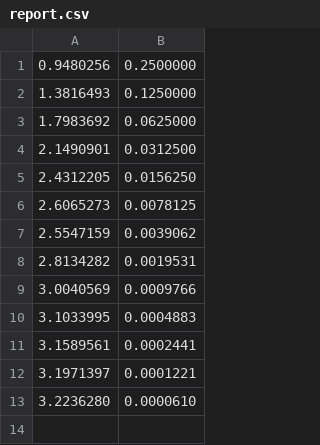
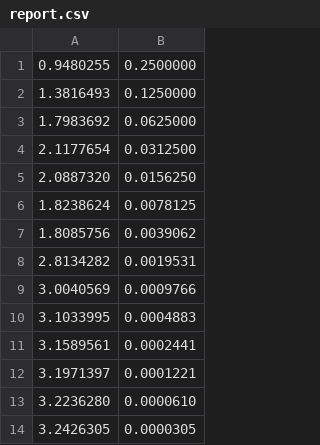
Before and after one commit to augustoteixeira/bootstrap, a CSV file: src/frobose/report.csv, drawn as a sheet.

Commit message:
Improve frobose report

```diff
--- a/src/frobose/report.csv
+++ b/src/frobose/report.csv
@@ -1,8 +1,8 @@
-     0.9480256,      0.2500000
+     0.9480255,      0.2500000
      1.3816493,      0.1250000
      1.7983692,      0.0625000
-     2.1490901,      0.0312500
-     2.4312205,      0.0156250
-     2.6065273,      0.0078125
-     2.5547159,      0.0039062
+     2.1177654,      0.0312500
+     2.0887320,      0.0156250
+     1.8238624,      0.0078125
+     1.8085756,      0.0039062
      2.8134282,      0.0019531
@@ -13 +13,2 @@
      3.2236280,      0.0000610
+     3.2426305,      0.0000305
```
Also changed, not shown: src/frobose/frobose.csv, 11 other files.
